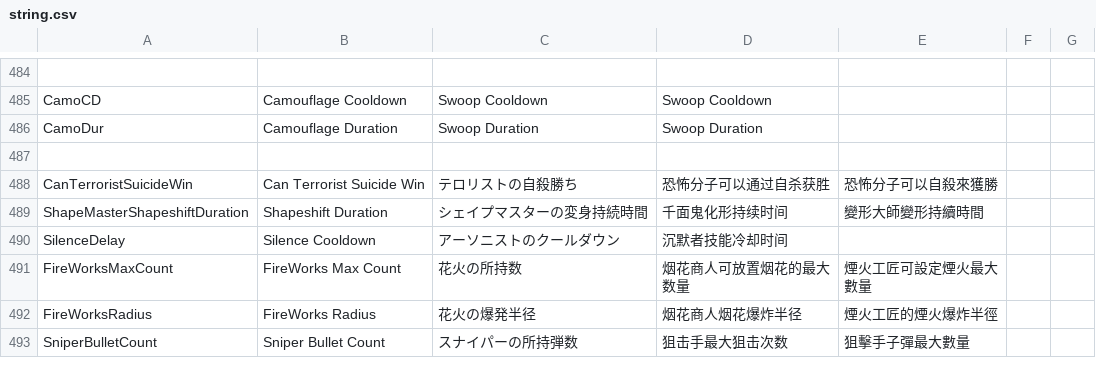
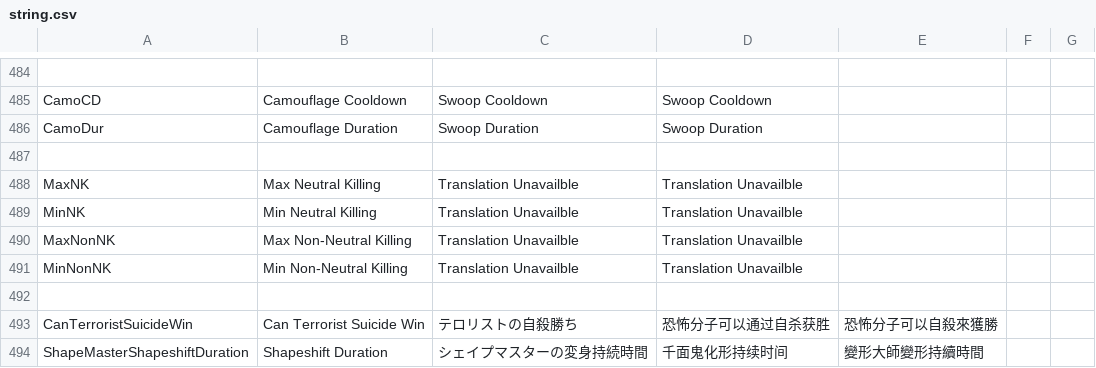
Before and after one commit to discus-sions/TownOfHost-TheOtherRoles, a CSV file: Resources/string.csv, drawn as a sheet; only a part is shown, gaps mark what is left out; the shorter side is filled out with more unchanged rows; the diff names each change by its address in the sheet, - before the commit and + after, or states it on an @@ line.

```diff
--- a/Resources/string.csv
+++ b/Resources/string.csv
+row 488: MaxNK | Max Neutral Killing | Translation Unavailble | Translation Unavailble
+row 489: MinNK | Min Neutral Killing | Translation Unavailble | Translation Unavailble
+row 490: MaxNonNK | Max Non-Neutral Killing | Translation Unavailble | Translation Unavailble
+row 491: MinNonNK | Min Non-Neutral Killing | Translation Unavailble | Translation Unavailble
+row 492: (empty)
```
Also changed, not shown: 7 other files.
